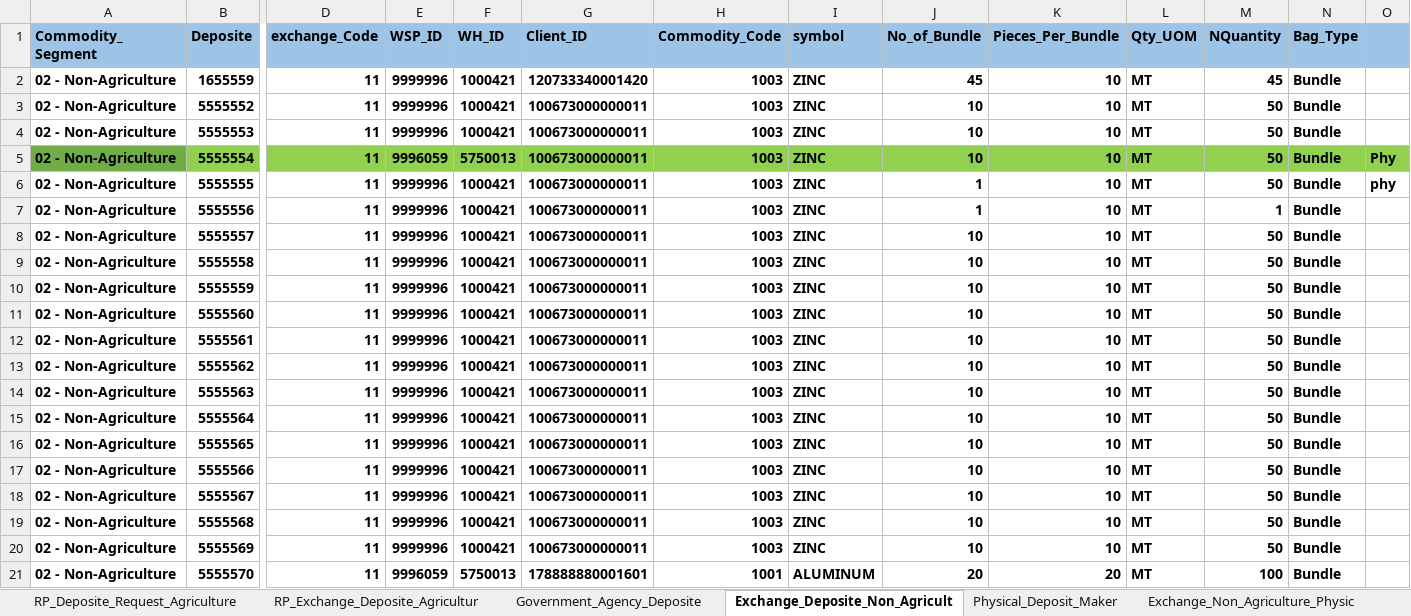
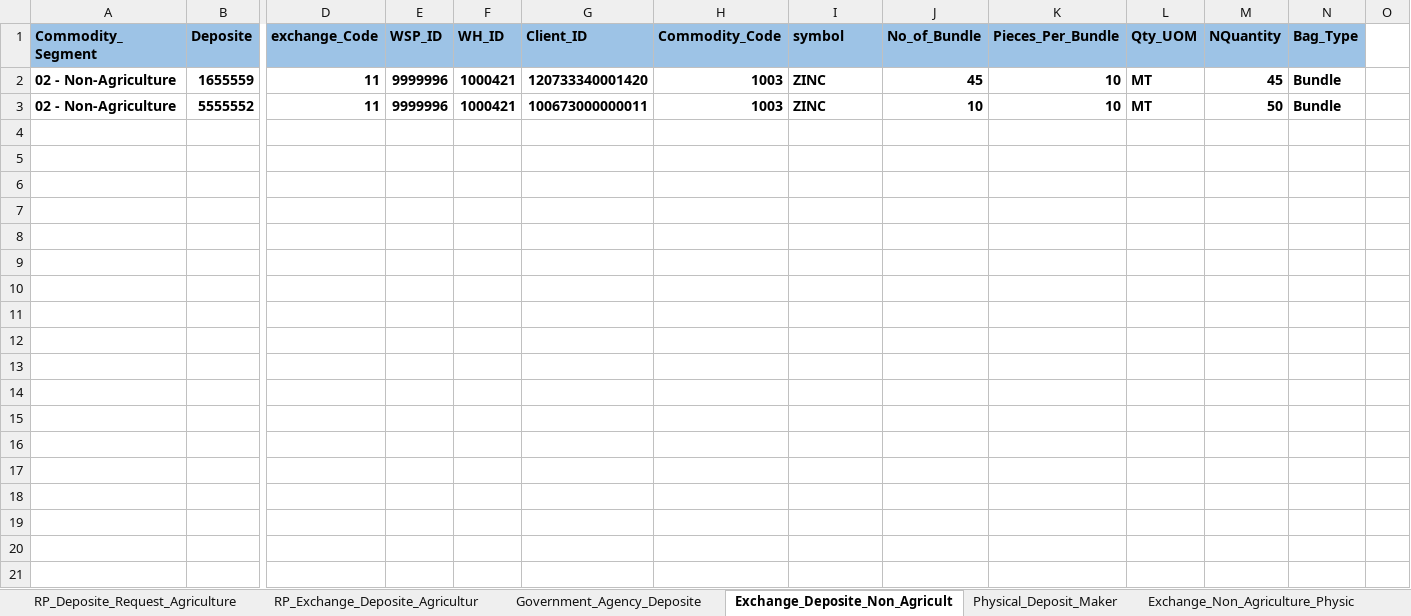
Before and after one commit to Abhishekthasal/COUNTRYWIDE-COMMODITY-REPOSITORY-LIMITED, an Excel workbook: Data/ENWR_Creation.xlsx, sheet Exchange_Deposite_Non_Agricult, drawn as a sheet; only a part is shown, gaps mark what is left out; values as stored, in another font and other column widths than the file's, no borders; rows hold the shown columns only; the diff names each change by its address in the sheet, - before the commit and + after, or states it on an @@ line.

```diff
--- a/Data/ENWR_Creation.xlsx (sheet Exchange_Deposite_Non_Agricult)
+++ b/Data/ENWR_Creation.xlsx (sheet Exchange_Deposite_Non_Agricult)
-O1 fill: #9DC3E6
+O1 fill: none
-row 4: 02 - Non-Agriculture | 5555553 | 11 | 9999996 | 1000421 | 100673000000011 | 1003 | ZINC | 10 | 10 | MT | 50 | Bundle
-row 5: 02 - Non-Agriculture | 5555554 | 11 | 9996059 | 5750013 | 100673000000011 | 1003 | ZINC | 10 | 10 | MT | 50 | Bundle | Phy
-row 6: 02 - Non-Agriculture | 5555555 | 11 | 9999996 | 1000421 | 100673000000011 | 1003 | ZINC | 1 | 10 | MT | 50 | Bundle | phy
-row 7: 02 - Non-Agriculture | 5555556 | 11 | 9999996 | 1000421 | 100673000000011 | 1003 | ZINC | 1 | 10 | MT | 1 | Bundle
-row 8: 02 - Non-Agriculture | 5555557 | 11 | 9999996 | 1000421 | 100673000000011 | 1003 | ZINC | 10 | 10 | MT | 50 | Bundle
-row 9: 02 - Non-Agriculture | 5555558 | 11 | 9999996 | 1000421 | 100673000000011 | 1003 | ZINC | 10 | 10 | MT | 50 | Bundle
-row 10: 02 - Non-Agriculture | 5555559 | 11 | 9999996 | 1000421 | 100673000000011 | 1003 | ZINC | 10 | 10 | MT | 50 | Bundle
-row 11: 02 - Non-Agriculture | 5555560 | 11 | 9999996 | 1000421 | 100673000000011 | 1003 | ZINC | 10 | 10 | MT | 50 | Bundle
-row 12: 02 - Non-Agriculture | 5555561 | 11 | 9999996 | 1000421 | 100673000000011 | 1003 | ZINC | 10 | 10 | MT | 50 | Bundle
-row 13: 02 - Non-Agriculture | 5555562 | 11 | 9999996 | 1000421 | 100673000000011 | 1003 | ZINC | 10 | 10 | MT | 50 | Bundle
-row 14: 02 - Non-Agriculture | 5555563 | 11 | 9999996 | 1000421 | 100673000000011 | 1003 | ZINC | 10 | 10 | MT | 50 | Bundle
-row 15: 02 - Non-Agriculture | 5555564 | 11 | 9999996 | 1000421 | 100673000000011 | 1003 | ZINC | 10 | 10 | MT | 50 | Bundle
-row 16: 02 - Non-Agriculture | 5555565 | 11 | 9999996 | 1000421 | 100673000000011 | 1003 | ZINC | 10 | 10 | MT | 50 | Bundle
-row 17: 02 - Non-Agriculture | 5555566 | 11 | 9999996 | 1000421 | 100673000000011 | 1003 | ZINC | 10 | 10 | MT | 50 | Bundle
-row 18: 02 - Non-Agriculture | 5555567 | 11 | 9999996 | 1000421 | 100673000000011 | 1003 | ZINC | 10 | 10 | MT | 50 | Bundle
-row 19: 02 - Non-Agriculture | 5555568 | 11 | 9999996 | 1000421 | 100673000000011 | 1003 | ZINC | 10 | 10 | MT | 50 | Bundle
-row 20: 02 - Non-Agriculture | 5555569 | 11 | 9999996 | 1000421 | 100673000000011 | 1003 | ZINC | 10 | 10 | MT | 50 | Bundle
-row 21: 02 - Non-Agriculture | 5555570 | 11 | 9996059 | 5750013 | 178888880001601 | 1001 | ALUMINUM | 20 | 20 | MT | 100 | Bundle
```
Also changed, not shown: sheet Government_Agency_Deposite, sheet RP_Deposite_Request_Agriculture, sheet RP_Exchange_Deposite_Agricultur, sheet Physical_Deposit_Maker, sheet Deposite_Assayer_Maker, 14 other files.
